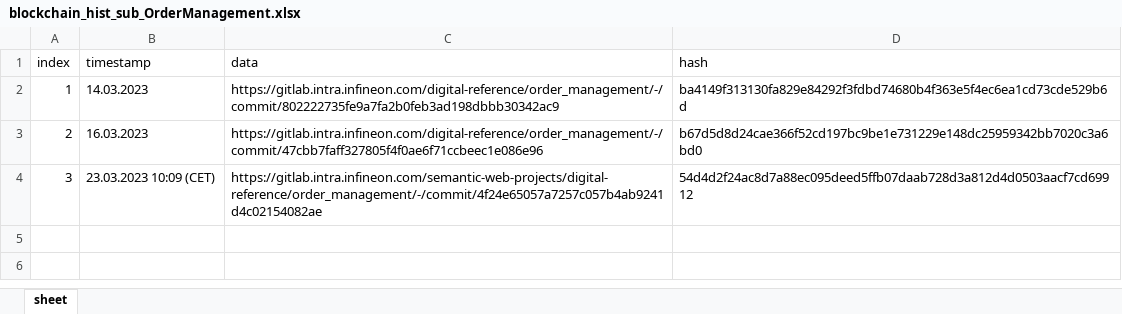
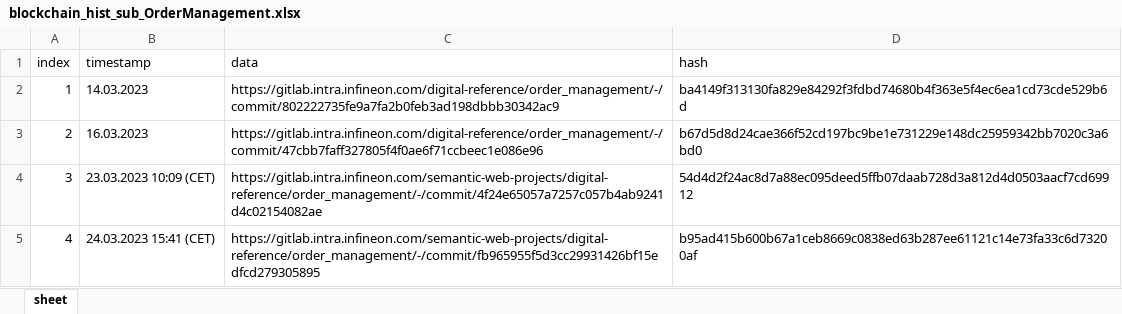
Before and after one commit to ifx-dr/DRMS-Lobe, an Excel workbook: Backend/asset-transfer-basic/application-javascript/blockchain/blockchain_hist_sub_OrderManagement.xlsx, sheet sheet, drawn as a sheet; values as stored, in another font and other column widths than the file's, no borders; the diff names each change by its address in the sheet, - before the commit and + after, or states it on an @@ line.

```diff
--- a/Backend/asset-transfer-basic/application-javascript/blockchain/blockchain_hist_sub_OrderManagement.xlsx (sheet sheet)
+++ b/Backend/asset-transfer-basic/application-javascript/blockchain/blockchain_hist_sub_OrderManagement.xlsx (sheet sheet)
+row 5: 4 | 24.03.2023 15:41 (CET) | https://gitlab.intra.infineon.com/semantic-web-projects/digital-reference/order_management/-/commit/fb965955f5d3cc29931426bf15edfcd279305895 | b95ad415b600b67a1ceb8669c0838ed63b287ee61121c14e73fa33c6d73200af
```
Also changed, not shown: Backend/asset-transfer-basic/application-javascript/blockchain/blockchain_hist_sub_PMV.xlsx, 8 other files.
